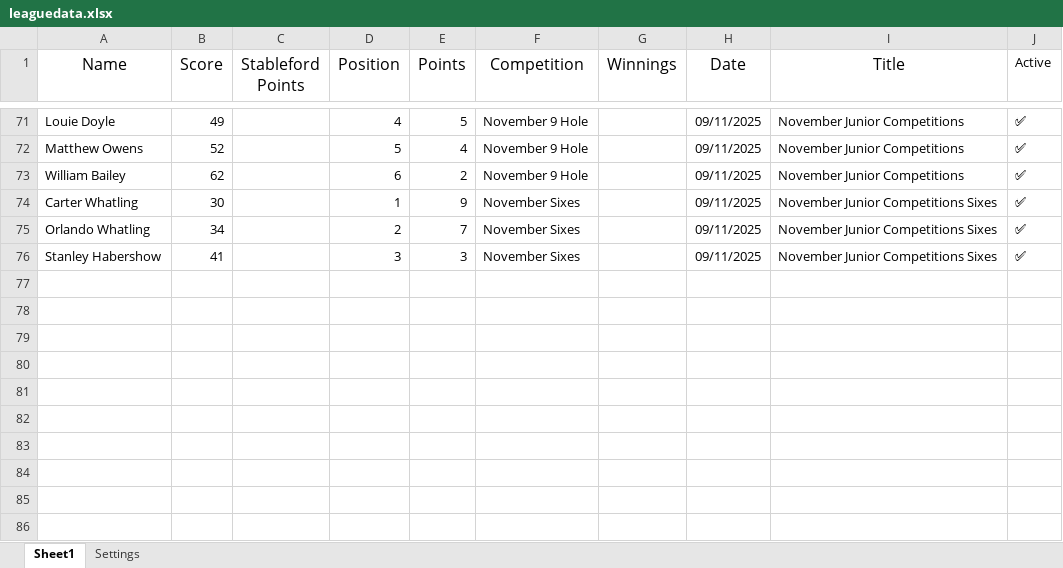
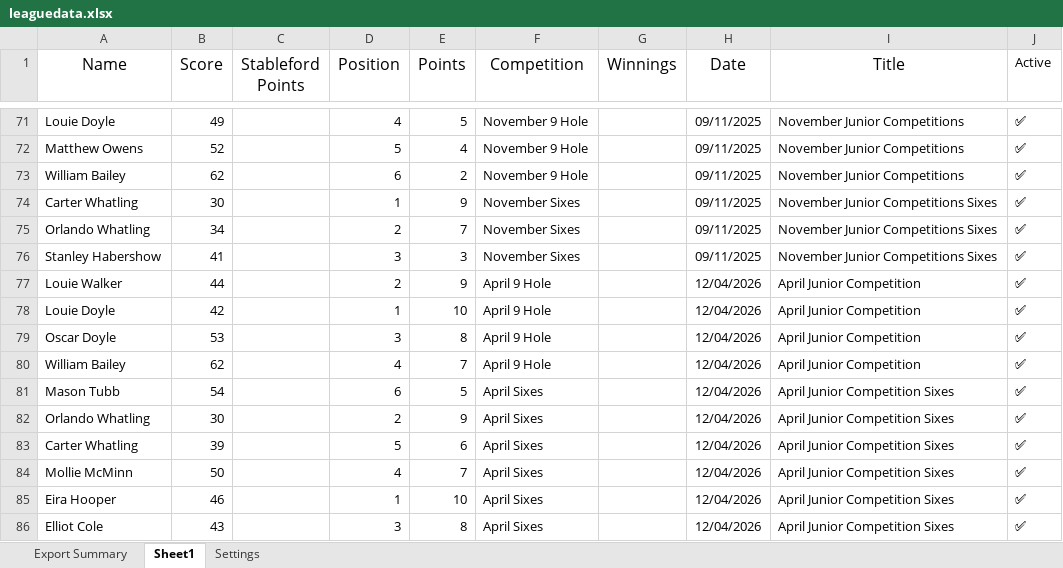
Before and after one commit to CMPtechnik/CheadleGolfAcademy, an Excel workbook: data/leaguedata.xlsx, sheet Sheet1, drawn as a sheet; only a part is shown, gaps mark what is left out; values as stored, in another font and other column widths than the file's, no borders; the diff names each change by its address in the sheet, - before the commit and + after, or states it on an @@ line.

Commit message:
April Comp

```diff
--- a/data/leaguedata.xlsx (sheet Sheet1)
+++ b/data/leaguedata.xlsx (sheet Sheet1)
+sheet tab: Export Summary
+row 77: Louie Walker | 44 |  | 2 | 9 | April 9 Hole |  | 12/04/2026 | April Junior Competition | ✅
+row 78: Louie Doyle | 42 |  | 1 | 10 | April 9 Hole |  | 12/04/2026 | April Junior Competition | ✅
+row 79: Oscar Doyle | 53 |  | 3 | 8 | April 9 Hole |  | 12/04/2026 | April Junior Competition | ✅
+row 80: William Bailey | 62 |  | 4 | 7 | April 9 Hole |  | 12/04/2026 | April Junior Competition | ✅
+row 81: Mason Tubb | 54 |  | 6 | 5 | April Sixes |  | 12/04/2026 | April Junior Competition Sixes | ✅
+row 82: Orlando Whatling | 30 |  | 2 | 9 | April Sixes |  | 12/04/2026 | April Junior Competition Sixes | ✅
+row 83: Carter Whatling | 39 |  | 5 | 6 | April Sixes |  | 12/04/2026 | April Junior Competition Sixes | ✅
+row 84: Mollie McMinn | 50 |  | 4 | 7 | April Sixes |  | 12/04/2026 | April Junior Competition Sixes | ✅
+row 85: Eira Hooper | 46 |  | 1 | 10 | April Sixes |  | 12/04/2026 | April Junior Competition Sixes | ✅
+row 86: Elliot Cole | 43 |  | 3 | 8 | April Sixes |  | 12/04/2026 | April Junior Competition Sixes | ✅
```
Also changed, not shown: 2 other files.
